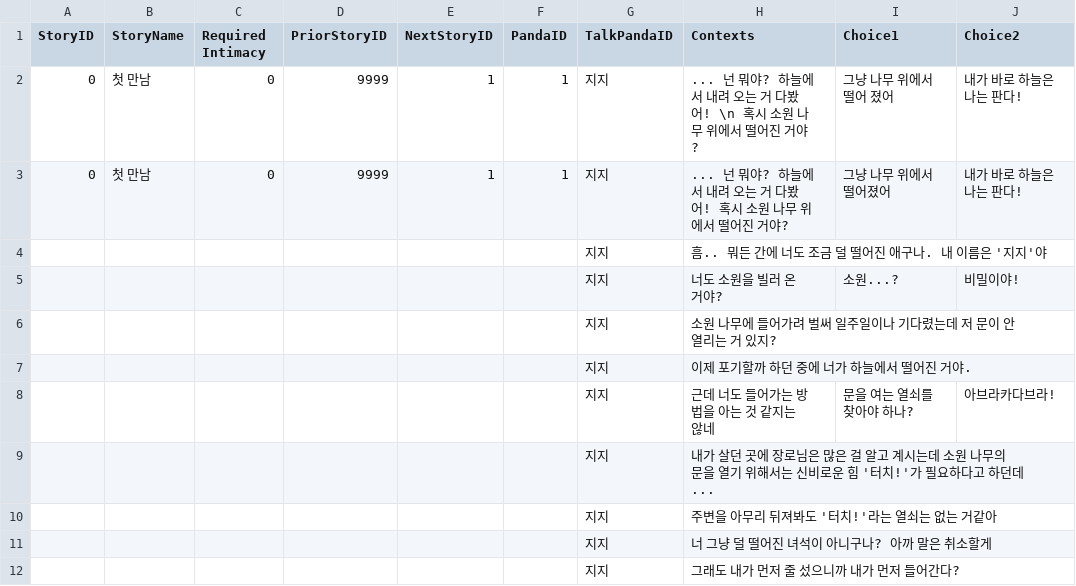
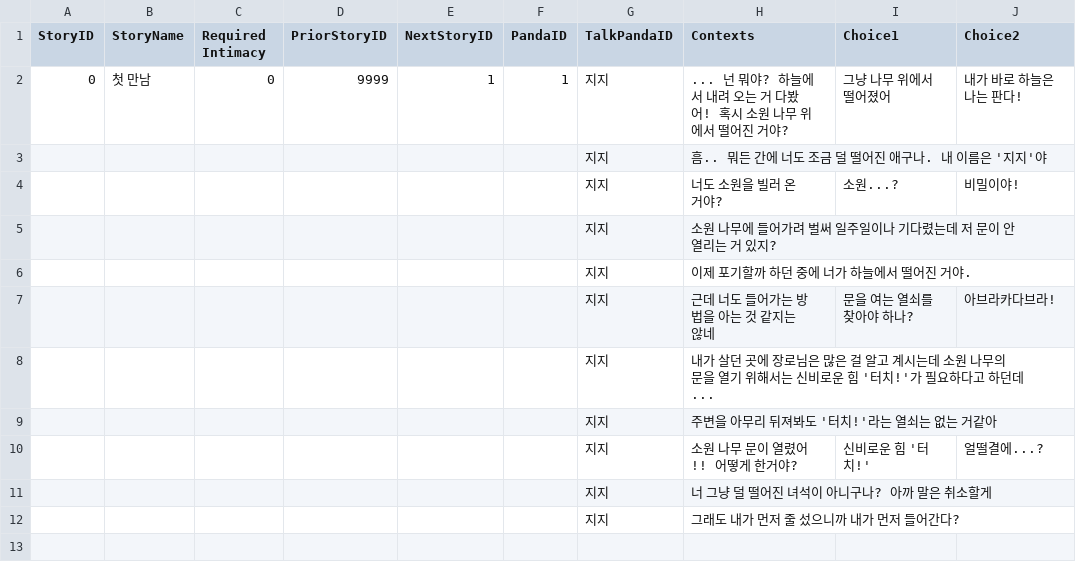
Before and after one commit to dlackdanr777/Project-Panda, a CSV file: Assets/Resources/StoryDialogue.csv, drawn as a sheet; removed rows and columns are numbered as before the commit, all else as after; the diff names each change by its address in the sheet, - before the commit and + after, or states it on an @@ line.

Commit message:
Update StoryDialogue.csv

```diff
--- a/Assets/Resources/StoryDialogue.csv
+++ b/Assets/Resources/StoryDialogue.csv
-row 2: 0 | 첫 만남 | 0 | 9999 | 1 | 1 | 지지 | ... 넌 뭐야? 하늘에서 내려 오는 거 다봤어! \n 혹시 소원 나무 위에서 떨어진 거야? | 그냥 나무 위에서 떨어 졌어 | 내가 바로 하늘은 나는 판다!
+row 10:  |  |  |  |  |  | 지지 | 소원 나무 문이 열렸어!! 어떻게 한거야? | 신비로운 힘 '터치!' | 얼떨결에...?
```
